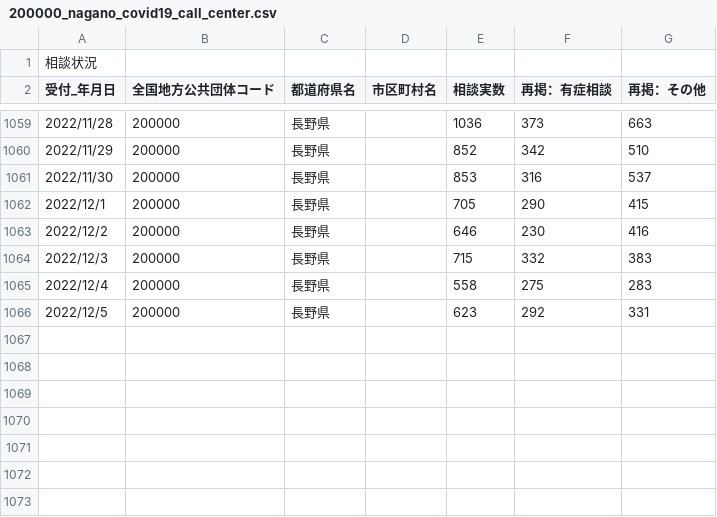
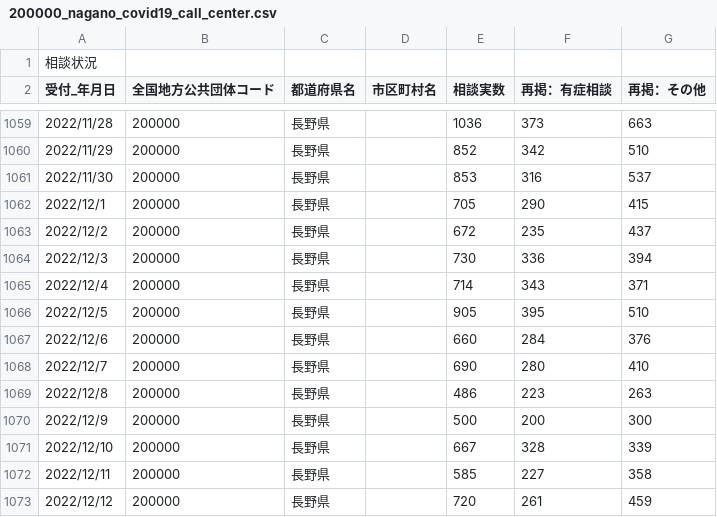
Before and after one commit to wataruoguchi/covid19_nagano_csv_to_json, a CSV file: src/.encoded/200000_nagano_covid19_call_center.csv, drawn as a sheet; only a part is shown, gaps mark what is left out.

```diff
--- a/src/.encoded/200000_nagano_covid19_call_center.csv
+++ b/src/.encoded/200000_nagano_covid19_call_center.csv
@@ -1062,5 +1062,12 @@
 2022/12/1,200000,長野県,,705,290,415
-2022/12/2,200000,長野県,,646,230,416
-2022/12/3,200000,長野県,,715,332,383
-2022/12/4,200000,長野県,,558,275,283
-2022/12/5,200000,長野県,,623,292,331
+2022/12/2,200000,長野県,,672,235,437
+2022/12/3,200000,長野県,,730,336,394
+2022/12/4,200000,長野県,,714,343,371
+2022/12/5,200000,長野県,,905,395,510
+2022/12/6,200000,長野県,,660,284,376
+2022/12/7,200000,長野県,,690,280,410
+2022/12/8,200000,長野県,,486,223,263
+2022/12/9,200000,長野県,,500,200,300
+2022/12/10,200000,長野県,,667,328,339
+2022/12/11,200000,長野県,,585,227,358
+2022/12/12,200000,長野県,,720,261,459
```
Also changed, not shown: src/.encoded/200000_nagano_covid19_test_count.csv, src/.encoded/call_center.csv, 4 other files.
